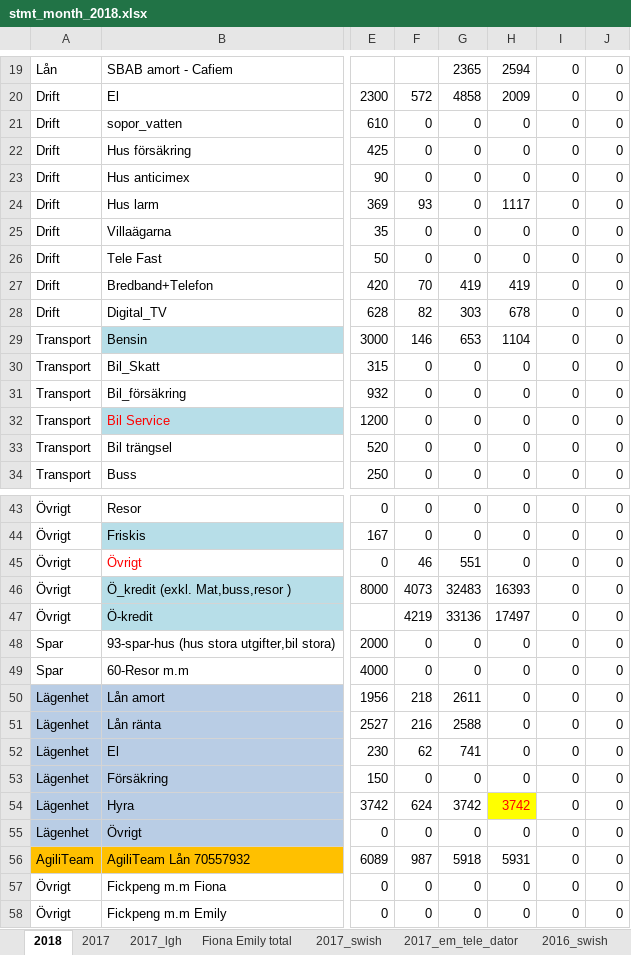
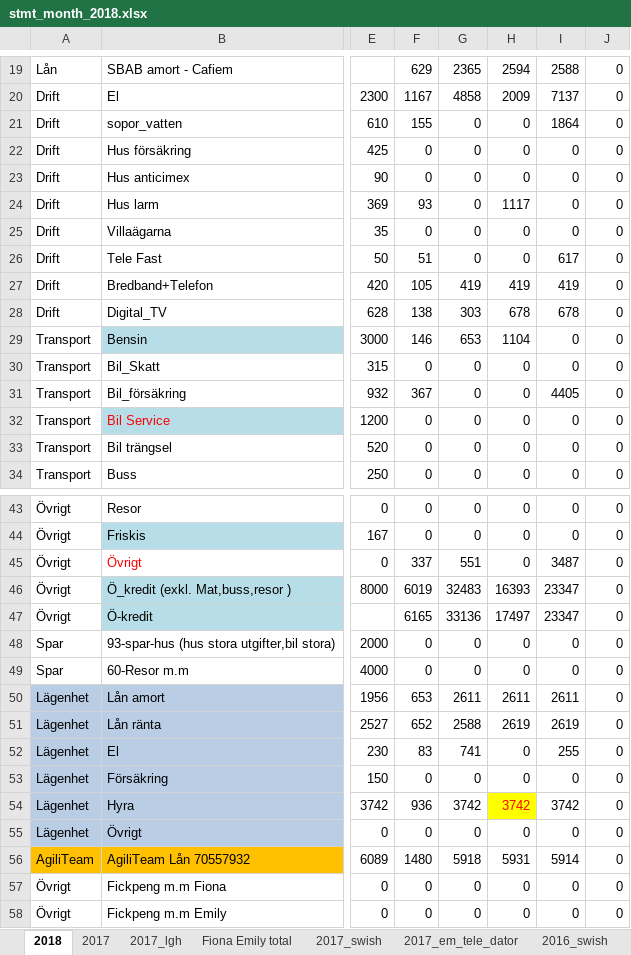
Before and after one commit to perlovdinger/_c_work, an Excel workbook: _private/economy/economy2018/stmt_month_2018.xlsx, sheet 2018, drawn as a sheet; only a part is shown, gaps mark what is left out; values as stored, in another font and other column widths than the file's, no borders; the diff covers the shown part only; the diff names each change by its address in the sheet, - before the commit and + after, or states it on an @@ line.

```diff
--- a/_private/economy/economy2018/stmt_month_2018.xlsx (sheet 2018)
+++ b/_private/economy/economy2018/stmt_month_2018.xlsx (sheet 2018)
-F19: (empty)
+F19: 629
-I19: 0
+I19: 2588
-F20: 572
+F20: 1167
-I20: 0
+I20: 7137
-F21: 0
+F21: 155
-I21: 0
+I21: 1864
-F26: 0
+F26: 51
-I26: 0
+I26: 617
-F27: 70
+F27: 105
-I27: 0
+I27: 419
-F28: 82
+F28: 138
-I28: 0
+I28: 678
-F31: 0
+F31: 367
-I31: 0
+I31: 4405
-F45: 46
+F45: 337
-I45: 0
+I45: 3487
-F46: 4073
+F46: 6019
-I46:I47: 0
+I46:I47: 23347
-F47: 4219
+F47: 6165
-F50: 218
+F50: 653
-H50: 0
+H50: 2611
-I50: 0
+I50: 2611
-F51: 216
+F51: 652
-H51: 0
+H51: 2619
-I51: 0
+I51: 2619
-F52: 62
+F52: 83
-I52: 0
+I52: 255
-F54: 624
+F54: 936
-I54: 0
+I54: 3742
-F56: 987
+F56: 1480
-I56: 0
+I56: 5914
```
Also changed, not shown: 31 edited cells and cell formats elsewhere in this sheet, Cafiem/2017_2018/Ekonomi/kund_faktura/FakturaBeräkning.xlsx, Cafiem/2017_2018/Ekonomi/lön_eller_utdelning/lön_utdelning.xlsx, 13 other files.
